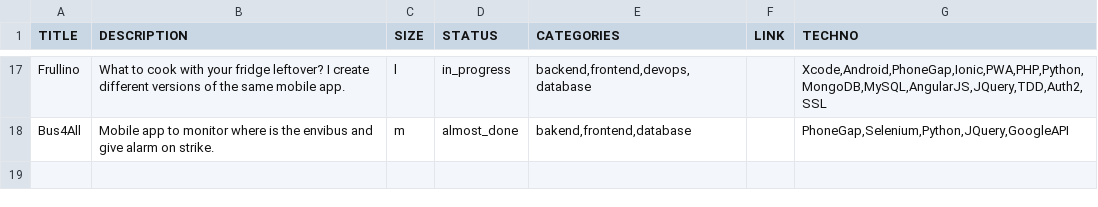
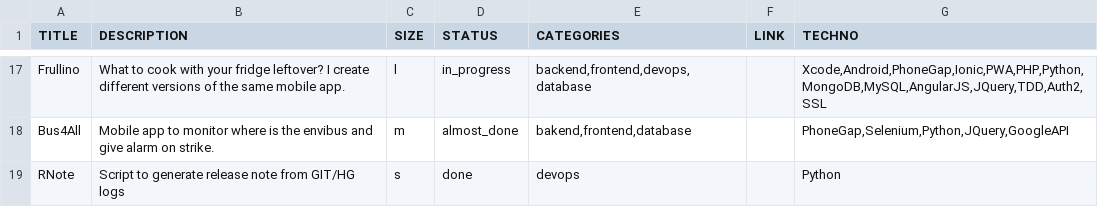
Before and after one commit to enzomar/enzomar.github.io, a CSV file: projects.csv, drawn as a sheet; only a part is shown, gaps mark what is left out; the diff names each change by its address in the sheet, - before the commit and + after, or states it on an @@ line.

```diff
--- a/projects.csv
+++ b/projects.csv
+row 19: RNote | Script to generate release note from GIT/HG logs | s | done | devops |  | Python
```
Also changed, not shown: 2 other files.
